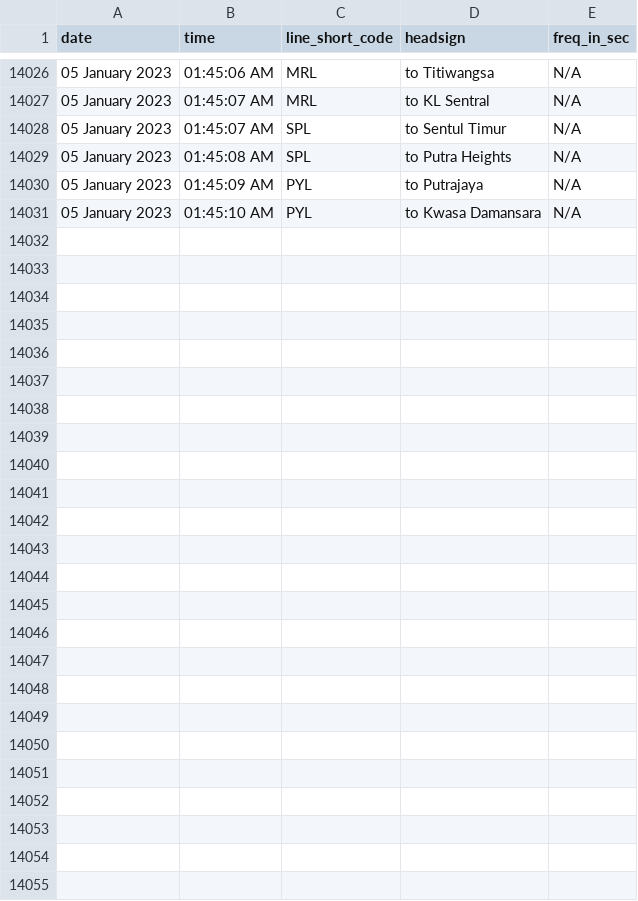
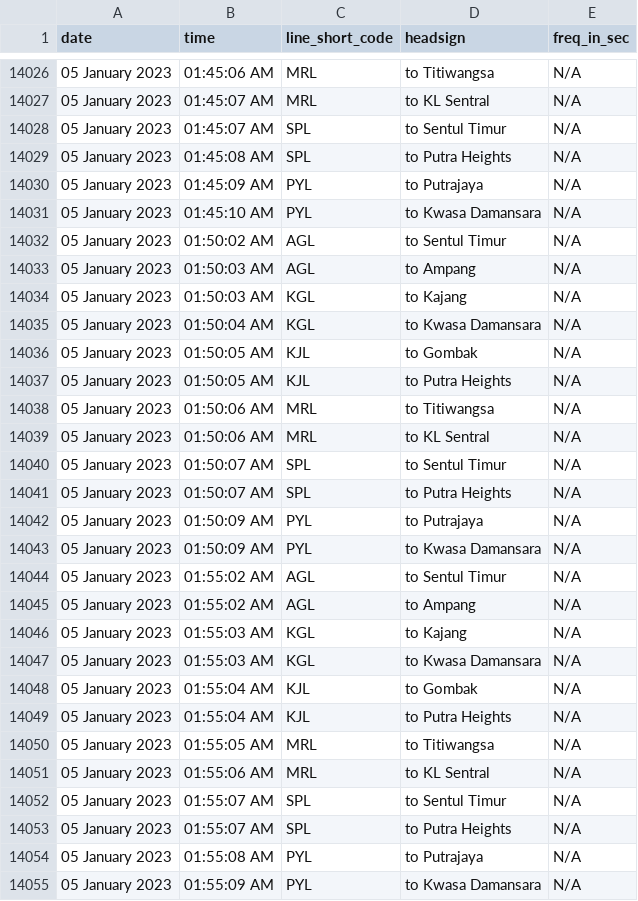
Before and after one commit to malaysiatrec/RapidRail-Train-Freq-History, a CSV file: MTREC Train Frequency Log/MTREC_Train_Frequency_Log.csv, drawn as a sheet; only a part is shown, gaps mark what is left out; the diff names each change by its address in the sheet, - before the commit and + after, or states it on an @@ line.

Commit message:
Update new CSV and JSON of MTREC Train Frequency Log

```diff
--- a/MTREC Train Frequency Log/MTREC_Train_Frequency_Log.csv
+++ b/MTREC Train Frequency Log/MTREC_Train_Frequency_Log.csv
+row 14032: 05 January 2023 | 01:50:02 AM | AGL | to Sentul Timur | N/A
+row 14033: 05 January 2023 | 01:50:03 AM | AGL | to Ampang | N/A
+row 14034: 05 January 2023 | 01:50:03 AM | KGL | to Kajang | N/A
+row 14035: 05 January 2023 | 01:50:04 AM | KGL | to Kwasa Damansara | N/A
+row 14036: 05 January 2023 | 01:50:05 AM | KJL | to Gombak | N/A
+row 14037: 05 January 2023 | 01:50:05 AM | KJL | to Putra Heights | N/A
+row 14038: 05 January 2023 | 01:50:06 AM | MRL | to Titiwangsa | N/A
+row 14039: 05 January 2023 | 01:50:06 AM | MRL | to KL Sentral | N/A
+row 14040: 05 January 2023 | 01:50:07 AM | SPL | to Sentul Timur | N/A
+row 14041: 05 January 2023 | 01:50:07 AM | SPL | to Putra Heights | N/A
+row 14042: 05 January 2023 | 01:50:09 AM | PYL | to Putrajaya | N/A
+row 14043: 05 January 2023 | 01:50:09 AM | PYL | to Kwasa Damansara | N/A
+row 14044: 05 January 2023 | 01:55:02 AM | AGL | to Sentul Timur | N/A
+row 14045: 05 January 2023 | 01:55:02 AM | AGL | to Ampang | N/A
+row 14046: 05 January 2023 | 01:55:03 AM | KGL | to Kajang | N/A
+row 14047: 05 January 2023 | 01:55:03 AM | KGL | to Kwasa Damansara | N/A
+row 14048: 05 January 2023 | 01:55:04 AM | KJL | to Gombak | N/A
+row 14049: 05 January 2023 | 01:55:04 AM | KJL | to Putra Heights | N/A
+row 14050: 05 January 2023 | 01:55:05 AM | MRL | to Titiwangsa | N/A
+row 14051: 05 January 2023 | 01:55:06 AM | MRL | to KL Sentral | N/A
+row 14052: 05 January 2023 | 01:55:07 AM | SPL | to Sentul Timur | N/A
+row 14053: 05 January 2023 | 01:55:07 AM | SPL | to Putra Heights | N/A
+row 14054: 05 January 2023 | 01:55:08 AM | PYL | to Putrajaya | N/A
+row 14055: 05 January 2023 | 01:55:09 AM | PYL | to Kwasa Damansara | N/A
```
Also changed, not shown: 2 other files.
